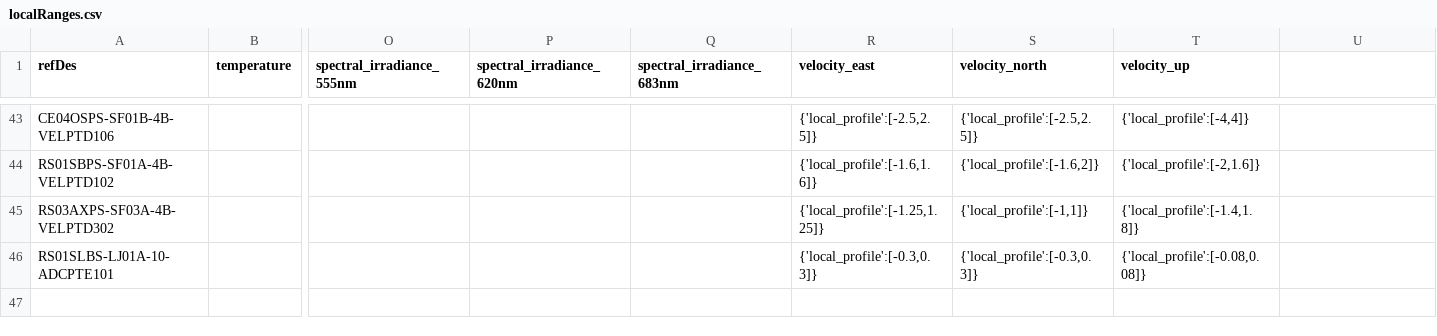
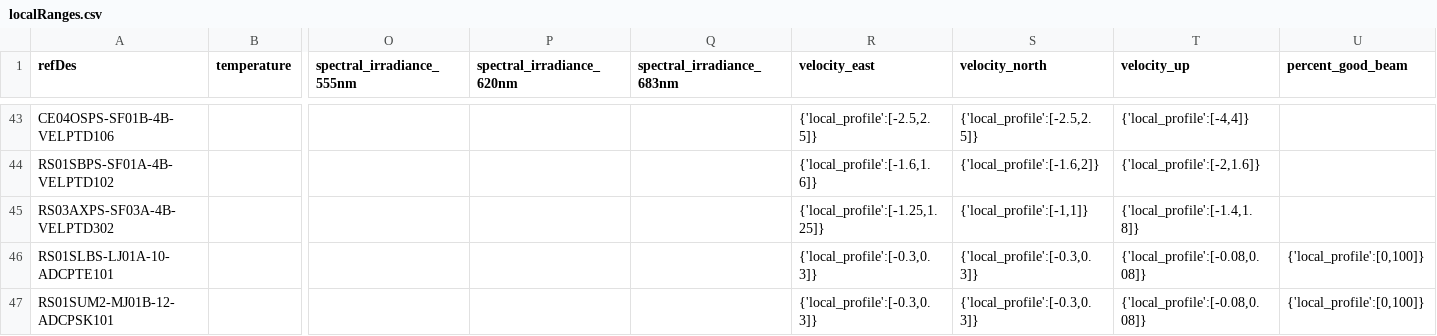
Before and after one commit to OOI-CabledArray/rca-data-tools, a CSV file: rca_data_tools/qaqc/params/localRanges.csv, drawn as a sheet; only a part is shown, gaps mark what is left out; rows hold the shown columns only; the diff names each change by its address in the sheet, - before the commit and + after, or states it on an @@ line.

```diff
--- a/rca_data_tools/qaqc/params/localRanges.csv
+++ b/rca_data_tools/qaqc/params/localRanges.csv
-U1: (empty)
+U1: percent_good_beam
-U46 (percent_good_beam): (empty)
+U46 (percent_good_beam): {'local_profile':[0,100]}
+row 47: RS01SUM2-MJ01B-12-ADCPSK101 |  |  |  |  | {'local_profile':[-0.3,0.3]} | {'local_profile':[-0.3,0.3]} | {'local_profile':[-0.08,0.08]} | {'local_profile':[0,100]}
```
Also changed, not shown: rca_data_tools/qaqc/params/plotParameters.csv, rca_data_tools/qaqc/params/sitesDictionary.csv, 2 other files.
